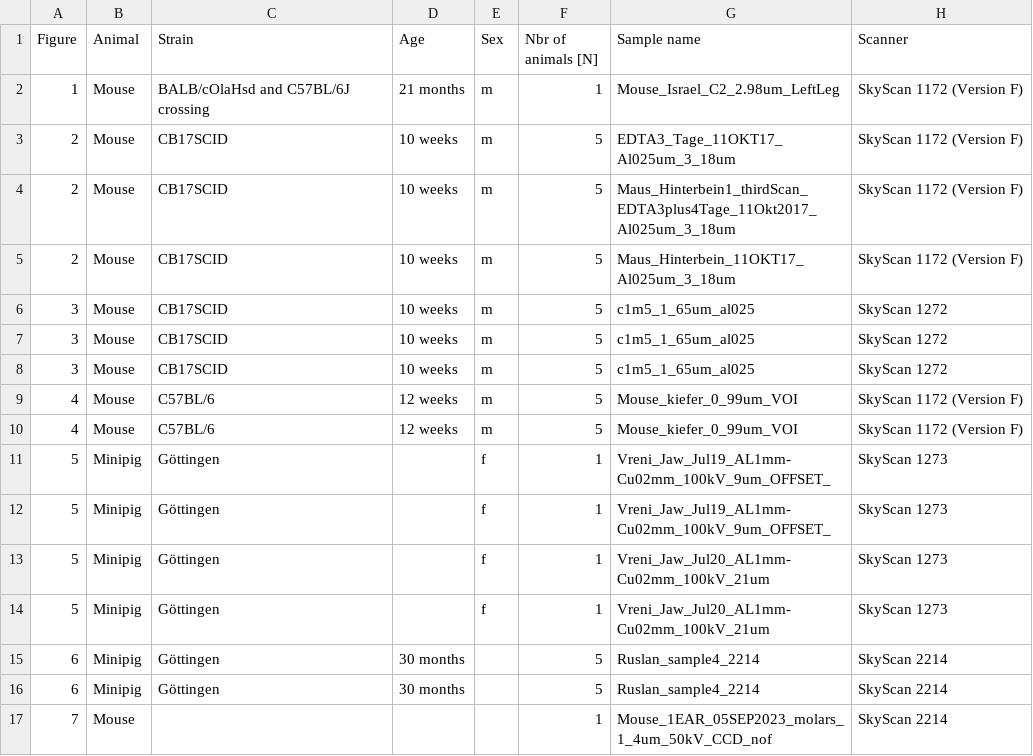
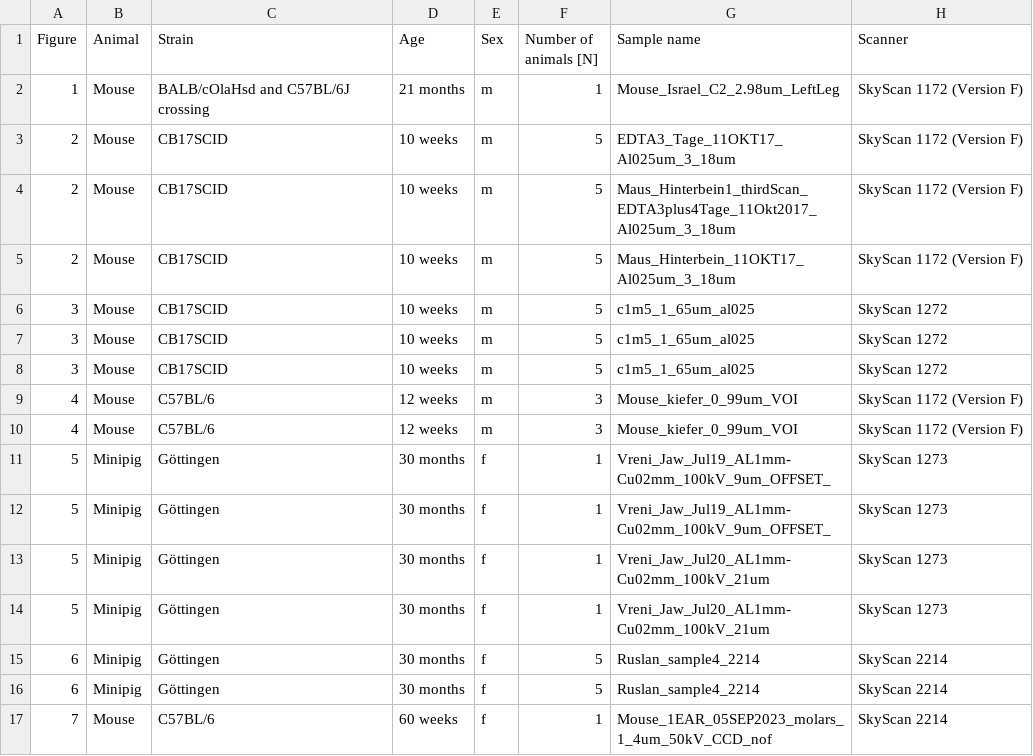
Before and after one commit to microct-ana-unibe-ch/microvasculature-manuscript, a CSV file: content/data/SampleAndScanData.csv, drawn as a sheet; only a part is shown; the diff names each change by its address in the sheet, - before the commit and + after, or states it on an @@ line.

Commit message:
Update table with animal details, mention to reviewer

```diff
--- a/content/data/SampleAndScanData.csv
+++ b/content/data/SampleAndScanData.csv
-F1: Nbr of animals [N]
+F1: Number of animals [N]
-F9:F10 (Number of animals [N]): 5
+F9:F10 (Number of animals [N]): 3
-D11:D14 (Age): (empty)
+D11:D14 (Age): 30 months
-E15:E17 (Sex): (empty)
+E15:E17 (Sex): f
-C17 (Strain): (empty)
+C17 (Strain): C57BL/6
-D17 (Age): (empty)
+D17 (Age): 60 weeks
```
Also changed, not shown: 1 other file.
